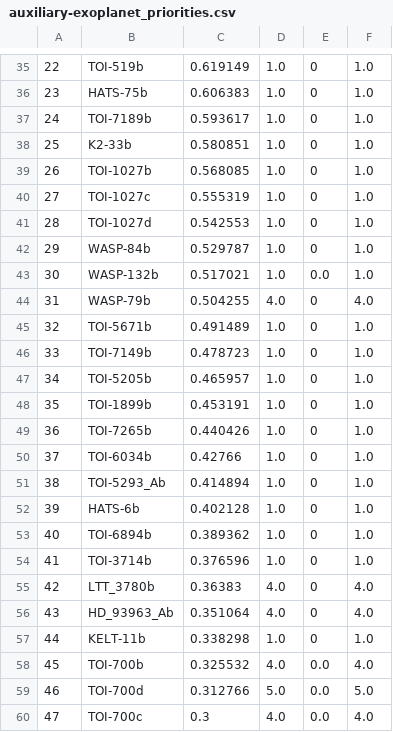
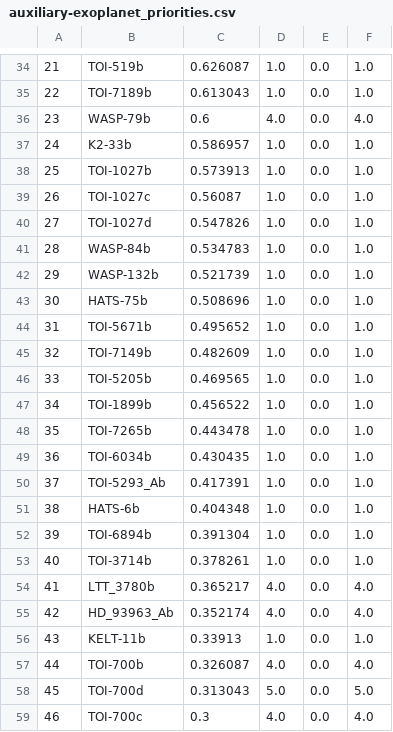
Before and after one commit to PandoraMission/PandoraTargetList, a CSV file: target_definition_files/auxiliary-exoplanet/auxiliary-exoplanet_priorities.csv, drawn as a sheet; only a part is shown, gaps mark what is left out; removed rows and columns are numbered as before the commit, all else as after; the diff covers the shown part only; the diff names each change by its address in the sheet, - before the commit and + after, or states it on an @@ line.

```diff
--- a/target_definition_files/auxiliary-exoplanet/auxiliary-exoplanet_priorities.csv
+++ b/target_definition_files/auxiliary-exoplanet/auxiliary-exoplanet_priorities.csv
@@ column A renumbered from row 4 down @@
-C34: 0.619149
+C34: 0.626087
-E34: 0
+E34: 0.0
-row 36: 23 | HATS-75b | 0.606383 | 1.0 | 0 | 1.0
-C35: 0.593617
+C35: 0.613043
-E35: 0
+E35: 0.0
+row 36: 23 | WASP-79b | 0.6 | 4.0 | 0.0 | 4.0
-C37: 0.580851
+C37: 0.586957
-E37:E41: 0
+E37:E41: 0.0
-C38: 0.568085
+C38: 0.573913
-C39: 0.555319
+C39: 0.56087
-C40: 0.542553
+C40: 0.547826
-C41: 0.529787
+C41: 0.534783
-C42: 0.517021
+C42: 0.521739
-row 44: 31 | WASP-79b | 0.504255 | 4.0 | 0 | 4.0
+row 43: 30 | HATS-75b | 0.508696 | 1.0 | 0.0 | 1.0
-C44: 0.491489
+C44: 0.495652
-E44:E56: 0
+E44:E56: 0.0
-C45: 0.478723
+C45: 0.482609
-C46: 0.465957
+C46: 0.469565
-C47: 0.453191
+C47: 0.456522
-C48: 0.440426
+C48: 0.443478
-C49: 0.42766
+C49: 0.430435
-C50: 0.414894
+C50: 0.417391
-C51: 0.402128
+C51: 0.404348
-C52: 0.389362
+C52: 0.391304
-C53: 0.376596
+C53: 0.378261
-C54: 0.36383
+C54: 0.365217
-C55: 0.351064
+C55: 0.352174
-C56: 0.338298
+C56: 0.33913
-C57: 0.325532
+C57: 0.326087
-C58: 0.312766
+C58: 0.313043
```
Also changed, not shown: 5 added rows, 6 removed rows and 30 edited cells elsewhere in this file, 1 other file.
